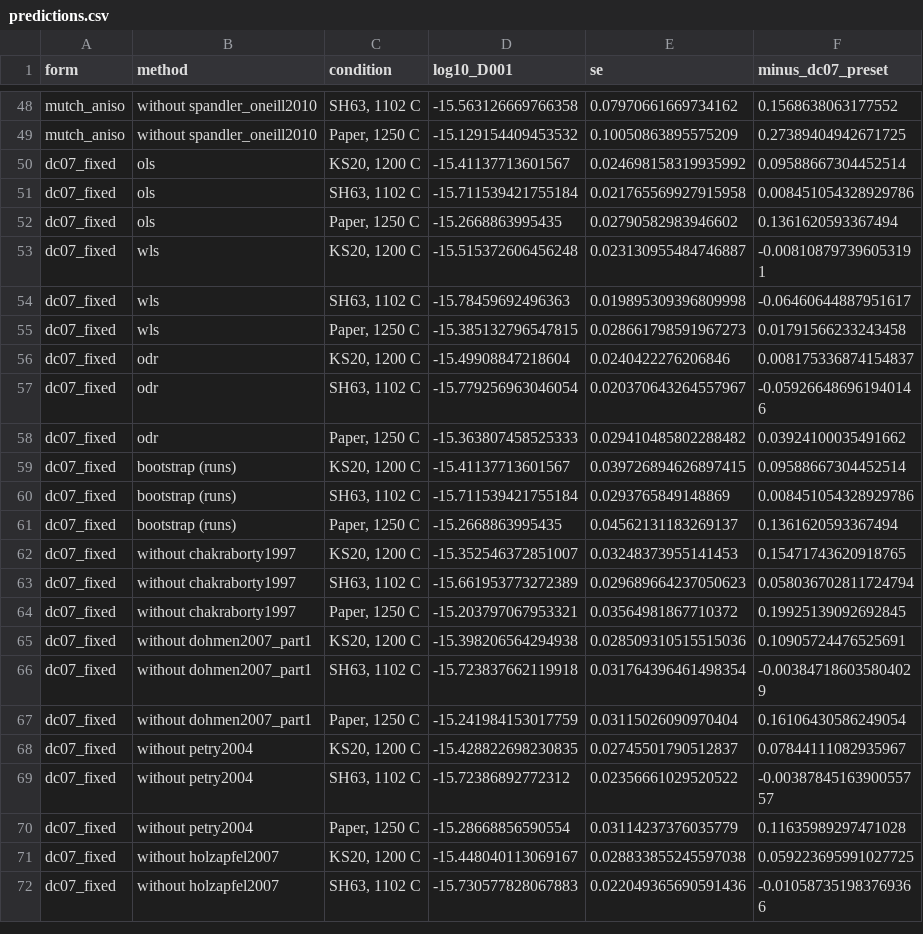
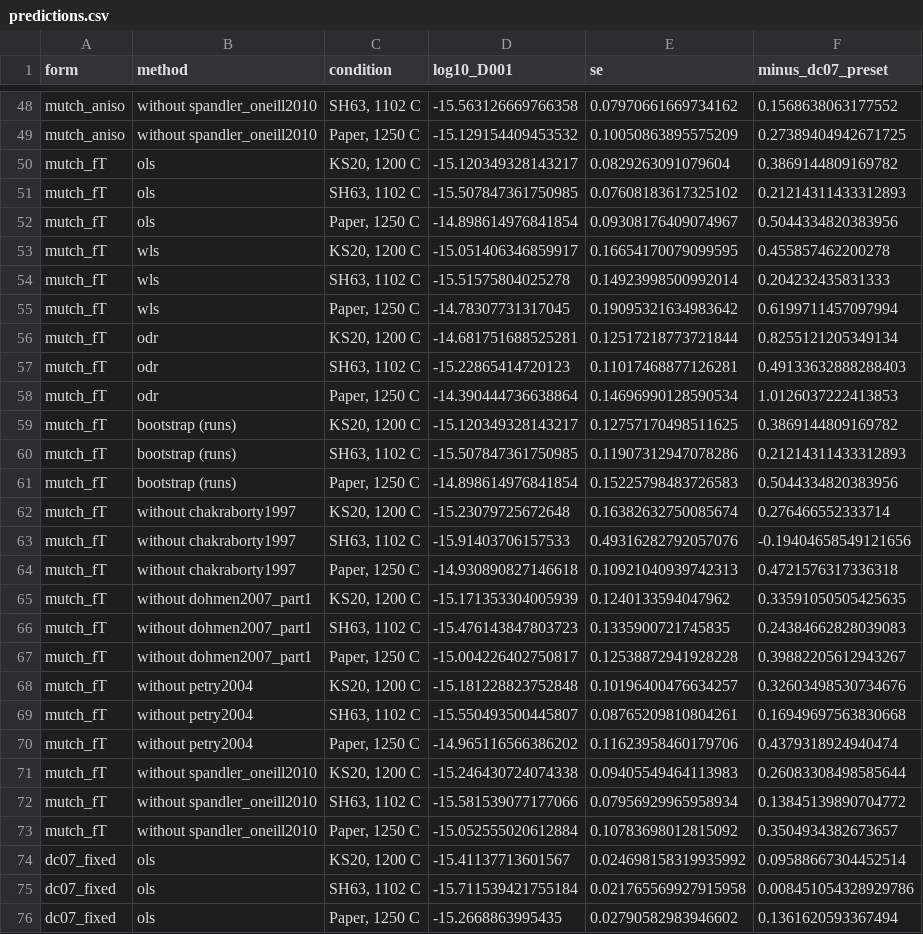
Before and after one commit to whtowbin/Olivine_Diffusion_FeMg, a CSV file: analyses/femg_refit/results/predictions.csv, drawn as a sheet; only a part is shown, gaps mark what is left out; the shorter side is filled out with more unchanged rows.

```diff
--- a/analyses/femg_refit/results/predictions.csv
+++ b/analyses/femg_refit/results/predictions.csv
@@ -49,2 +49,26 @@ mutch_aniso,without spandler_oneill2010,"SH63, 1102 C",-15.563126669766358,0.079
 mutch_aniso,without spandler_oneill2010,"Paper, 1250 C",-15.129154409453532,0.10050863895575209,0.27389404942671725
+mutch_fT,ols,"KS20, 1200 C",-15.120349328143217,0.0829263091079604,0.3869144809169782
+mutch_fT,ols,"SH63, 1102 C",-15.507847361750985,0.07608183617325102,0.21214311433312893
+mutch_fT,ols,"Paper, 1250 C",-14.898614976841854,0.09308176409074967,0.5044334820383956
+mutch_fT,wls,"KS20, 1200 C",-15.051406346859917,0.16654170079099595,0.455857462200278
+mutch_fT,wls,"SH63, 1102 C",-15.51575804025278,0.14923998500992014,0.204232435831333
+mutch_fT,wls,"Paper, 1250 C",-14.78307731317045,0.19095321634983642,0.6199711457097994
+mutch_fT,odr,"KS20, 1200 C",-14.681751688525281,0.12517218773721844,0.8255121205349134
+mutch_fT,odr,"SH63, 1102 C",-15.22865414720123,0.11017468877126281,0.49133632888288403
+mutch_fT,odr,"Paper, 1250 C",-14.390444736638864,0.14696990128590534,1.0126037222413853
+mutch_fT,bootstrap (runs),"KS20, 1200 C",-15.120349328143217,0.12757170498511625,0.3869144809169782
+mutch_fT,bootstrap (runs),"SH63, 1102 C",-15.507847361750985,0.11907312947078286,0.21214311433312893
+mutch_fT,bootstrap (runs),"Paper, 1250 C",-14.898614976841854,0.15225798483726583,0.5044334820383956
+mutch_fT,without chakraborty1997,"KS20, 1200 C",-15.23079725672648,0.16382632750085674,0.276466552333714
+mutch_fT,without chakraborty1997,"SH63, 1102 C",-15.91403706157533,0.49316282792057076,-0.19404658549121656
+mutch_fT,without chakraborty1997,"Paper, 1250 C",-14.930890827146618,0.10921040939742313,0.4721576317336318
+mutch_fT,without dohmen2007_part1,"KS20, 1200 C",-15.171353304005939,0.1240133594047962,0.33591050505425635
+mutch_fT,without dohmen2007_part1,"SH63, 1102 C",-15.476143847803723,0.1335900721745835,0.24384662828039083
+mutch_fT,without dohmen2007_part1,"Paper, 1250 C",-15.004226402750817,0.12538872941928228,0.39882205612943267
+mutch_fT,without petry2004,"KS20, 1200 C",-15.181228823752848,0.10196400476634257,0.32603498530734676
+mutch_fT,without petry2004,"SH63, 1102 C",-15.550493500445807,0.08765209810804261,0.16949697563830668
+mutch_fT,without petry2004,"Paper, 1250 C",-14.965116566386202,0.11623958460179706,0.4379318924940474
+mutch_fT,without spandler_oneill2010,"KS20, 1200 C",-15.246430724074338,0.09405549464113983,0.26083308498585644
+mutch_fT,without spandler_oneill2010,"SH63, 1102 C",-15.581539077177066,0.07956929965958934,0.13845139890704772
+mutch_fT,without spandler_oneill2010,"Paper, 1250 C",-15.052555020612884,0.10783698012815092,0.3504934382673657
 dc07_fixed,ols,"KS20, 1200 C",-15.41137713601567,0.024698158319935992,0.09588667304452514
```
Also changed, not shown: 34 other files.
